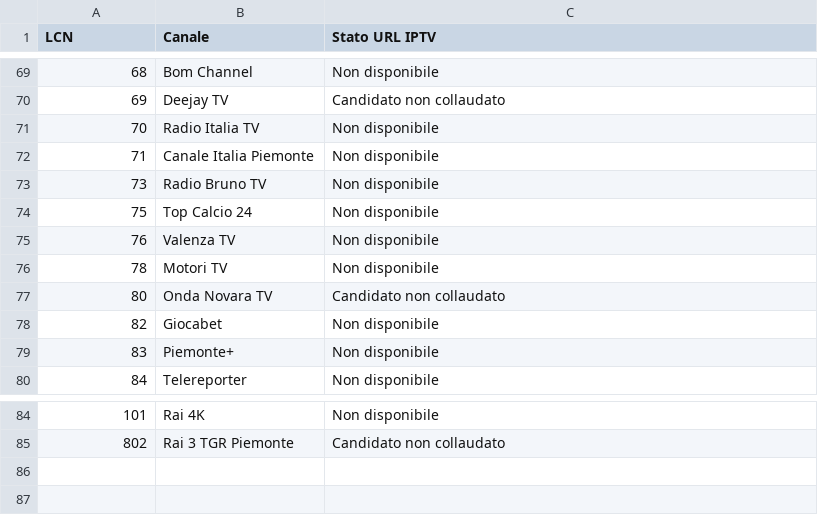
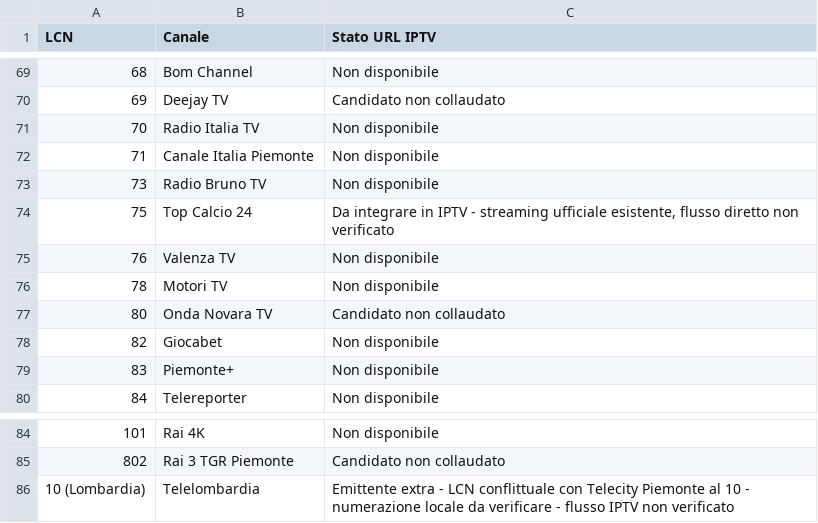
Before and after one commit to archsgio/TV-Montecrestese-IPTV, a CSV file: Catalogo_LCN_Montecrestese_APPROVATO_v3.csv, drawn as a sheet; only a part is shown, gaps mark what is left out.

Commit message:
Include Telelombardia as extra non-conflicting regional entry and prioritize Top Calcio 24 LCN 75

```diff
--- a/Catalogo_LCN_Montecrestese_APPROVATO_v3.csv
+++ b/Catalogo_LCN_Montecrestese_APPROVATO_v3.csv
@@ -73,3 +73,3 @@ LCN;Canale;Stato URL IPTV
 73;Radio Bruno TV;Non disponibile
-75;Top Calcio 24;Non disponibile
+75;Top Calcio 24;Da integrare in IPTV - streaming ufficiale esistente, flusso diretto non verificato
 76;Valenza TV;Non disponibile
@@ -85 +85,2 @@ LCN;Canale;Stato URL IPTV
 802;Rai 3 TGR Piemonte;Candidato non collaudato
+10 (Lombardia);Telelombardia;Emittente extra - LCN conflittuale con Telecity Piemonte al 10 - numerazione locale da verificare - flusso IPTV non verificato
```
